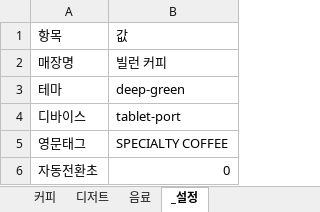
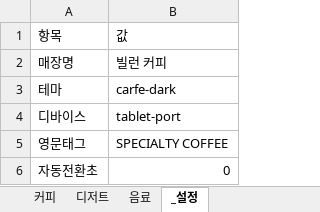
Before and after one commit to kimmario8280-kevin/exer-manupan, an Excel workbook: data/menu.xlsx, sheet _설정, drawn as a sheet; values as stored, in another font and other column widths than the file's, no borders; the diff names each change by its address in the sheet, - before the commit and + after, or states it on an @@ line.

```diff
--- a/data/menu.xlsx (sheet _설정)
+++ b/data/menu.xlsx (sheet _설정)
-B3: deep-green
+B3: carfe-dark
```
Also changed, not shown: 26 other files.
